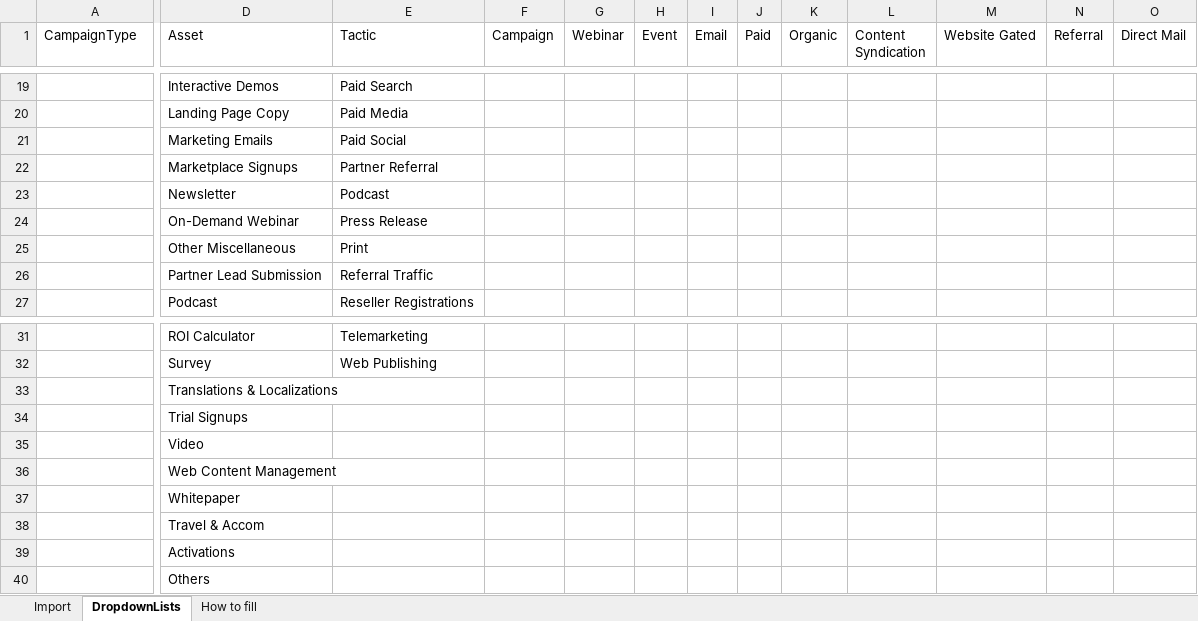
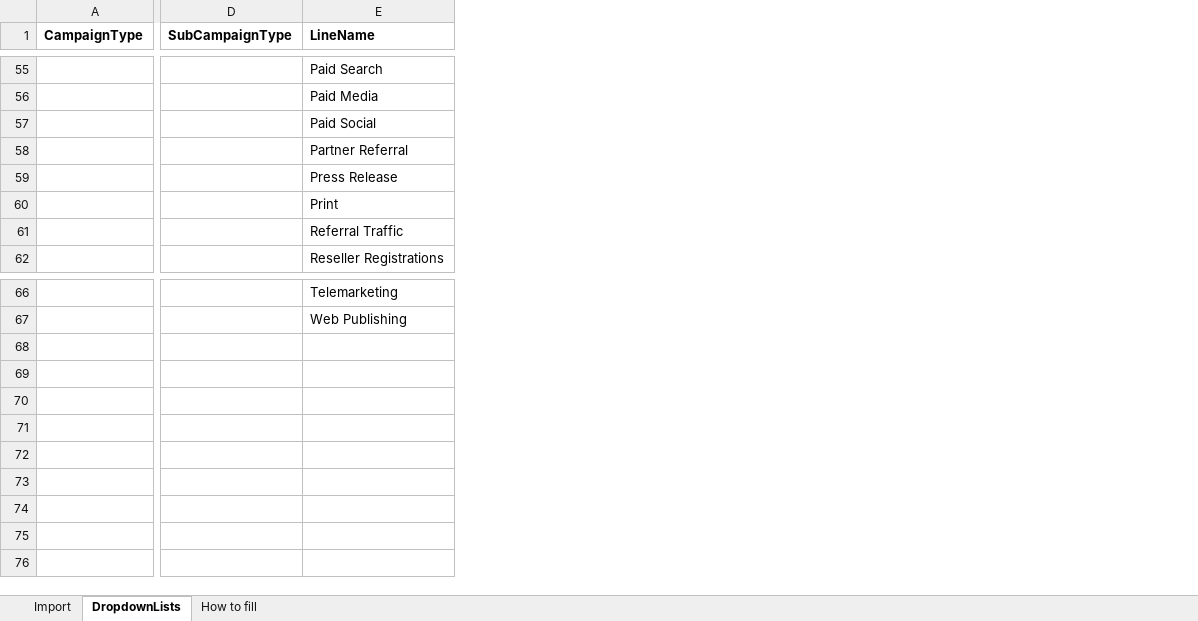
Before and after one commit to koustavdalui/budget-performance-backend, an Excel workbook: frontend/campaign-import-template.xlsx, sheet DropdownLists, drawn as a sheet; only a part is shown, gaps mark what is left out; values as stored, in another font and other column widths than the file's, no borders; removed rows and columns are numbered as before the commit, all else as after; rows hold the shown columns only; the diff covers the shown part only; the diff names each change by its address in the sheet, - before the commit and + after, or states it on an @@ line.

```diff
--- a/frontend/campaign-import-template.xlsx (sheet DropdownLists)
+++ b/frontend/campaign-import-template.xlsx (sheet DropdownLists)
-column D (Asset), rows 19-22: Interactive Demos | Landing Page Copy | Marketing Emails | Marketplace Signups; rows 24-27: On-Demand Webinar | Other Miscellaneous | Partner Lead Submission | Podcast; rows 31-32: ROI Calculator | Survey
+column D (SubCampaignType), empty
-column F (Campaign), empty
-column G (Webinar), empty
-column H (Event), empty
-column I (Email), empty
-column J (Paid), empty
-column K (Organic), empty
-column L (Content Syndication), empty
-column M (Website Gated), empty
-column N (Referral), empty
-column O (Direct Mail), empty
-A1 bold: off
+A1 bold: on
-E1: Tactic
+E1: LineName
-E1 bold: off
+E1 bold: on
@@ row 23 moved to row 27: Podcast @@
-row 33:  | Translations & Localizations
-row 34:  | Trial Signups
-row 35:  | Video
-row 36:  | Web Content Management
-row 37:  | Whitepaper
-row 38:  | Travel & Accom
-row 39:  | Activations
-row 40:  | Others
```
Also changed, not shown: 35 added rows, 2 moved rows, 8 edited cells and cell formats elsewhere in this sheet, sheet How to fill, 3 other files.
